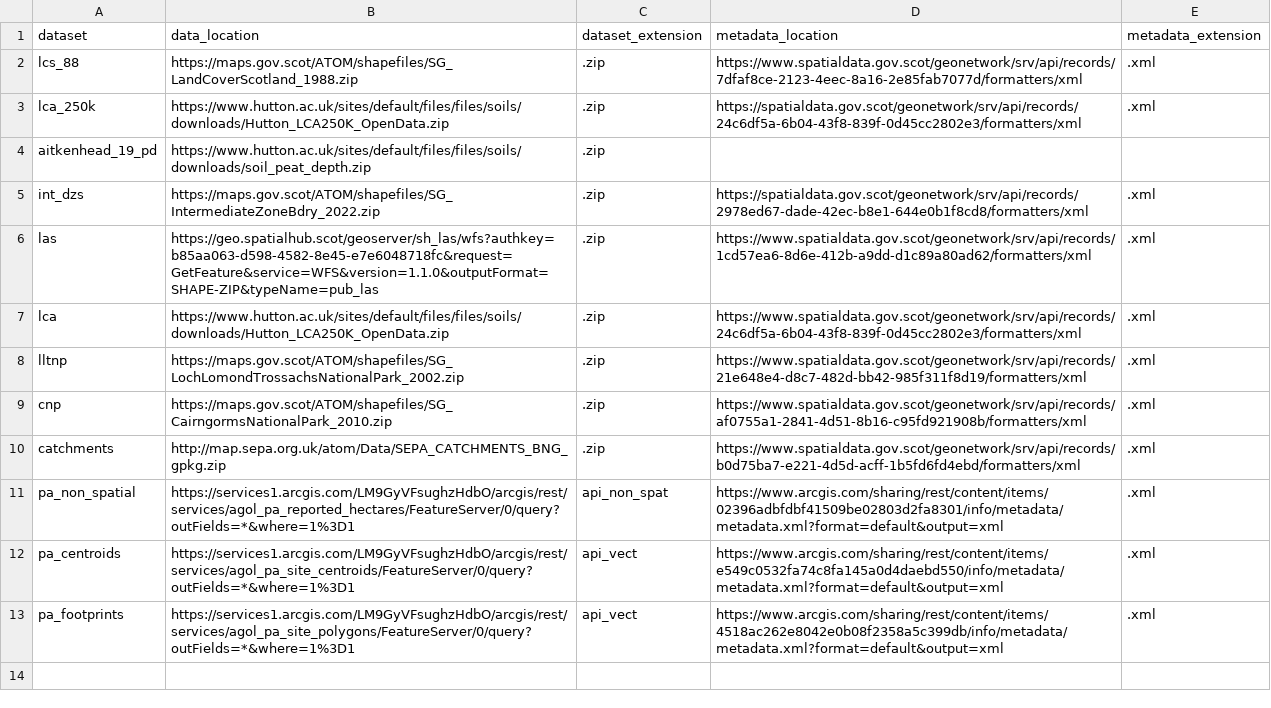
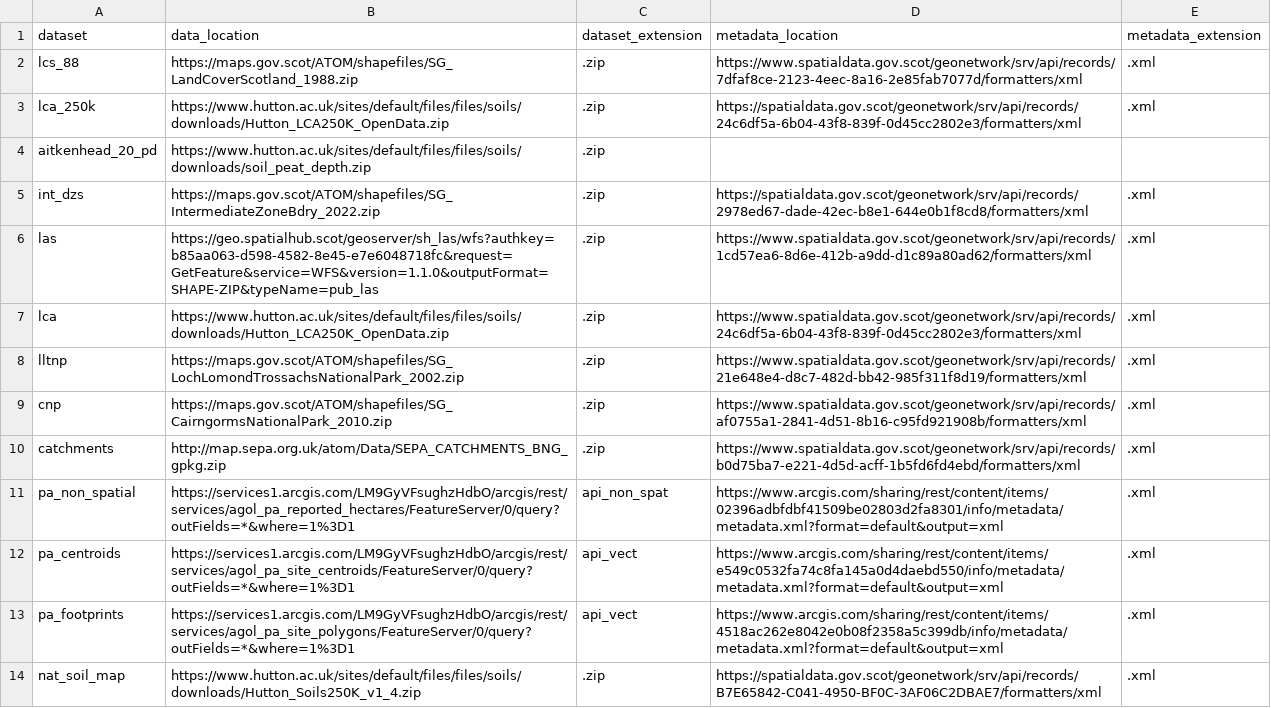
Before and after one commit to ScotGovAnalysis/peatland-statistics, a CSV file: config/public_input_data_catalogue.csv, drawn as a sheet.

Commit message:
nat soil map and hex grid

```diff
--- a/config/public_input_data_catalogue.csv
+++ b/config/public_input_data_catalogue.csv
@@ -3,3 +3,3 @@ lcs_88,https://maps.gov.scot/ATOM/shapefiles/SG_LandCoverScotland_1988.zip,.zip,
 lca_250k,https://www.hutton.ac.uk/sites/default/files/files/soils/downloads/Hutton_LCA250K_OpenData.zip,.zip,https://spatialdata.gov.scot/geonetwork/srv/api/records/24c6df5a-6b04-43f8-839f-0d45cc2802e3/formatters/xml,.xml
-aitkenhead_19_pd,https://www.hutton.ac.uk/sites/default/files/files/soils/downloads/soil_peat_depth.zip,.zip,,
+aitkenhead_20_pd,https://www.hutton.ac.uk/sites/default/files/files/soils/downloads/soil_peat_depth.zip,.zip,,
 int_dzs,https://maps.gov.scot/ATOM/shapefiles/SG_IntermediateZoneBdry_2022.zip,.zip,https://spatialdata.gov.scot/geonetwork/srv/api/records/2978ed67-dade-42ec-b8e1-644e0b1f8cd8/formatters/xml,.xml
@@ -13 +13,2 @@ pa_centroids,https://services1.arcgis.com/LM9GyVFsughzHdbO/arcgis/rest/services/
 pa_footprints,https://services1.arcgis.com/LM9GyVFsughzHdbO/arcgis/rest/services/agol_pa_site_polygons/FeatureServer/0/query?outFields=*&where=1%3D1,api_vect,https://www.arcgis.com/sharing/rest/content/items/4518ac262e8042e0b08f2358a5c399db/info/metadata/metadata.xml?format=default&output=xml,.xml
+nat_soil_map,https://www.hutton.ac.uk/sites/default/files/files/soils/downloads/Hutton_Soils250K_v1_4.zip,.zip,https://spatialdata.gov.scot/geonetwork/srv/api/records/B7E65842-C041-4950-BF0C-3AF06C2DBAE7/formatters/xml,.xml
```
Also changed, not shown: 2 other files.
